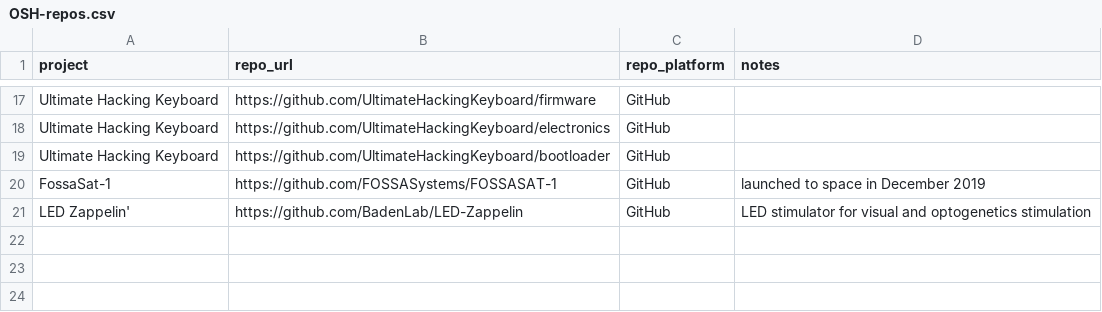
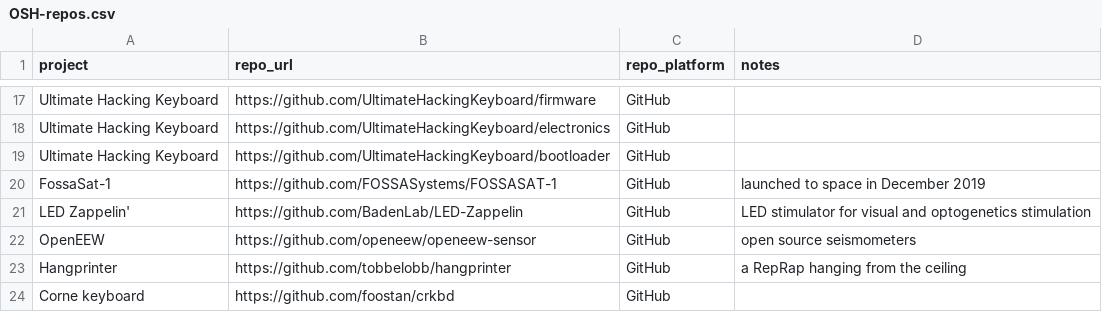
Before and after one commit to OPEN-NEXT/wp2.2_dev, a CSV file: input/OSH-repos.csv, drawn as a sheet; only a part is shown, gaps mark what is left out.

Commit message:
Add more GitHub repositories so that there are total 10 projects using GitHub

```diff
--- a/input/OSH-repos.csv
+++ b/input/OSH-repos.csv
@@ -21 +21,4 @@ FossaSat-1,https://github.com/FOSSASystems/FOSSASAT-1,GitHub,launched to space i
 LED Zappelin',https://github.com/BadenLab/LED-Zappelin,GitHub,LED stimulator for visual and optogenetics stimulation
+OpenEEW,https://github.com/openeew/openeew-sensor,GitHub,open source seismometers
+Hangprinter,https://github.com/tobbelobb/hangprinter,GitHub,a RepRap hanging from the ceiling
+Corne keyboard,https://github.com/foostan/crkbd,GitHub,
```
